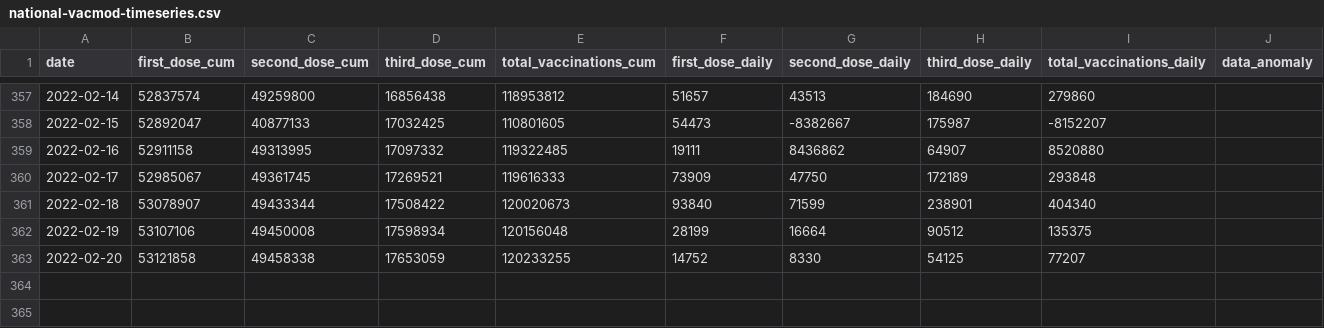
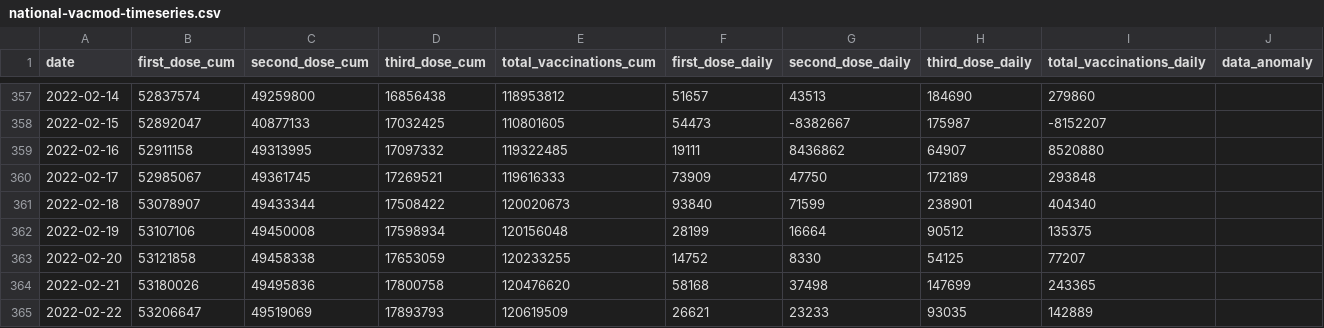
Before and after one commit to nathakits/covid-tracker-twitter-bot, a CSV file: data/dashboard/national-vacmod-timeseries.csv, drawn as a sheet; only a part is shown, gaps mark what is left out.

```diff
--- a/data/dashboard/national-vacmod-timeseries.csv
+++ b/data/dashboard/national-vacmod-timeseries.csv
@@ -363 +363,3 @@ date,first_dose_cum,second_dose_cum,third_dose_cum,total_vaccinations_cum,first_
 2022-02-20,53121858,49458338,17653059,120233255,14752,8330,54125,77207,
+2022-02-21,53180026,49495836,17800758,120476620,58168,37498,147699,243365,
+2022-02-22,53206647,49519069,17893793,120619509,26621,23233,93035,142889,
```
Also changed, not shown: 6 other files.
